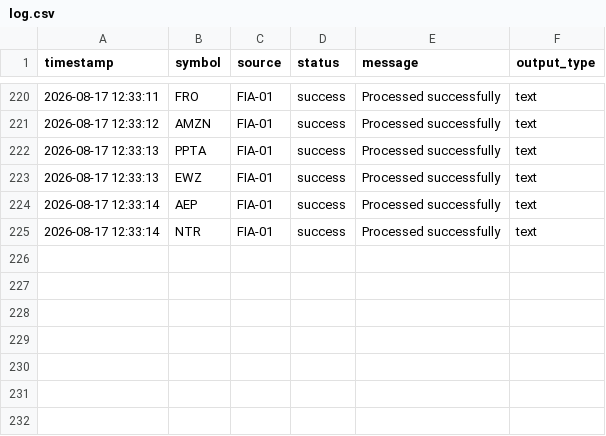
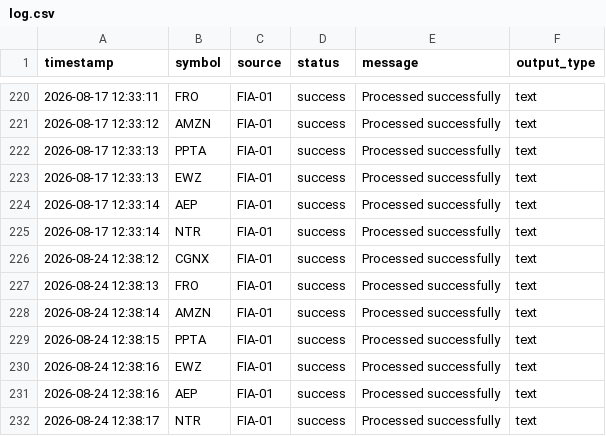
Before and after one commit to muryur-blip/fia01, a CSV file: log.csv, drawn as a sheet; only a part is shown, gaps mark what is left out.

```diff
--- a/log.csv
+++ b/log.csv
@@ -225 +225,8 @@ timestamp,symbol,source,status,message,output_type
 2026-08-17 12:33:14,NTR,FIA-01,success,Processed successfully,text
+2026-08-24 12:38:12,CGNX,FIA-01,success,Processed successfully,text
+2026-08-24 12:38:13,FRO,FIA-01,success,Processed successfully,text
+2026-08-24 12:38:14,AMZN,FIA-01,success,Processed successfully,text
+2026-08-24 12:38:15,PPTA,FIA-01,success,Processed successfully,text
+2026-08-24 12:38:16,EWZ,FIA-01,success,Processed successfully,text
+2026-08-24 12:38:16,AEP,FIA-01,success,Processed successfully,text
+2026-08-24 12:38:17,NTR,FIA-01,success,Processed successfully,text
```
